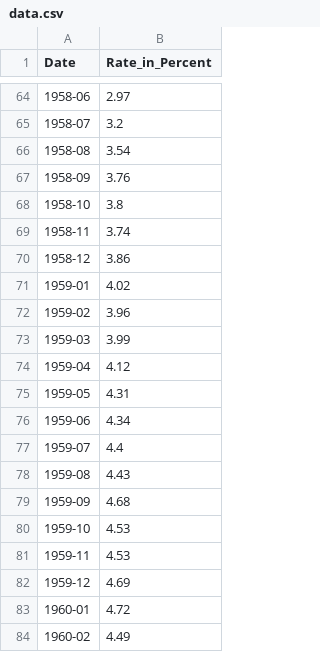
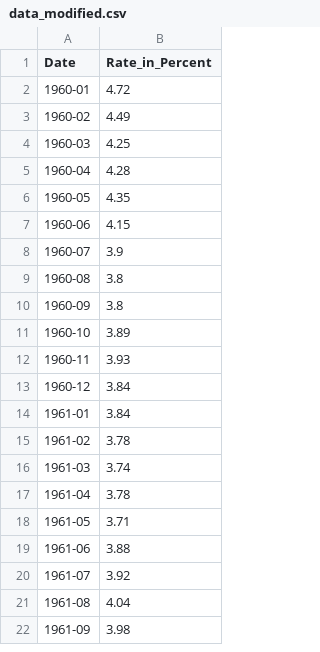
Before and after one commit to auregiuglarism/Collectibles_Price_Simulation, a CSV file: data/Correlated Variables/United States 10 Years Government Bond Yield/data_modified.csv (was data/Correlated Variables/United States 10 Years Government Bond Yield/data.csv), drawn as a sheet; only a part is shown, gaps mark what is left out; the shorter side is filled out with more unchanged rows; the diff covers the shown part only.

Commit message:
Inflation adjustments for inflation rates finished
inflation adjustements for inflation rate on all DATA finished. Next step : log-transformation

```diff
--- a/data/Correlated Variables/United States 10 Years Government Bond Yield/data.csv
+++ b/data/Correlated Variables/United States 10 Years Government Bond Yield/data_modified.csv
@@ -64,20 +2 @@ Date,Rate_in_Percent
-1958-06,2.97
-1958-07,3.2
-1958-08,3.54
-1958-09,3.76
-1958-10,3.8
-1958-11,3.74
-1958-12,3.86
-1959-01,4.02
-1959-02,3.96
-1959-03,3.99
-1959-04,4.12
-1959-05,4.31
-1959-06,4.34
-1959-07,4.4
-1959-08,4.43
-1959-09,4.68
-1959-10,4.53
-1959-11,4.53
-1959-12,4.69
 1960-01,4.72
```
Also changed, not shown: 62 removed rows elsewhere in this file, 1 other file.
